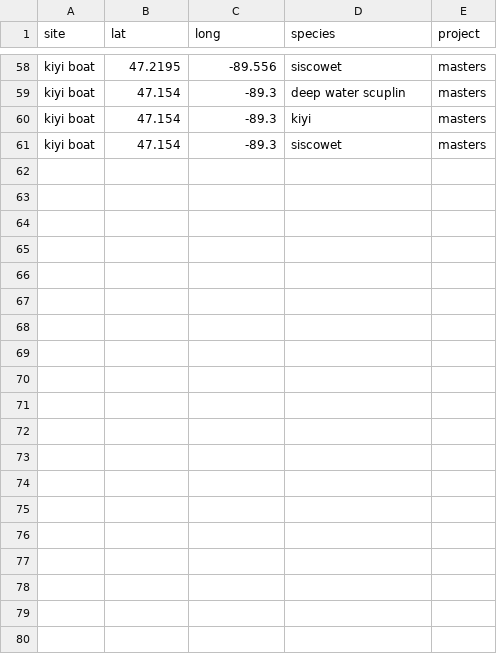
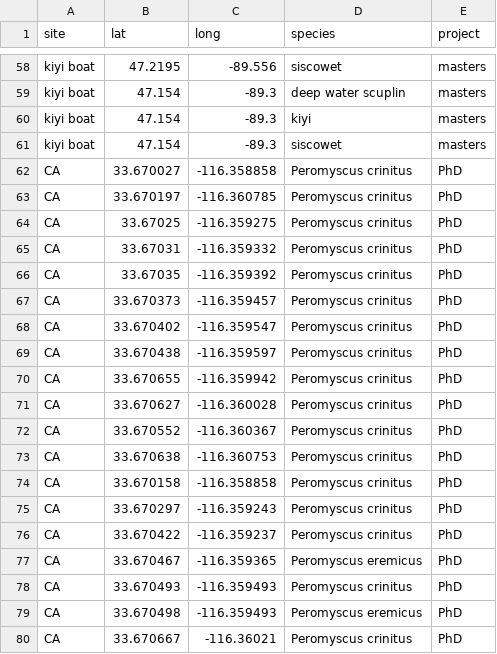
Before and after one commit to DaniBlumstein/DaniBlumstein.github.io, a CSV file: sampling_sites.csv, drawn as a sheet; only a part is shown, gaps mark what is left out; the diff covers the shown part only; the diff names each change by its address in the sheet, - before the commit and + after, or states it on an @@ line.

```diff
--- a/sampling_sites.csv
+++ b/sampling_sites.csv
+row 62: CA | 33.670027 | -116.358858 | Peromyscus crinitus | PhD
+row 63: CA | 33.670197 | -116.360785 | Peromyscus crinitus | PhD
+row 64: CA | 33.67025 | -116.359275 | Peromyscus crinitus | PhD
+row 65: CA | 33.67031 | -116.359332 | Peromyscus crinitus | PhD
+row 66: CA | 33.67035 | -116.359392 | Peromyscus crinitus | PhD
+row 67: CA | 33.670373 | -116.359457 | Peromyscus crinitus | PhD
+row 68: CA | 33.670402 | -116.359547 | Peromyscus crinitus | PhD
+row 69: CA | 33.670438 | -116.359597 | Peromyscus crinitus | PhD
+row 70: CA | 33.670655 | -116.359942 | Peromyscus crinitus | PhD
+row 71: CA | 33.670627 | -116.360028 | Peromyscus crinitus | PhD
+row 72: CA | 33.670552 | -116.360367 | Peromyscus crinitus | PhD
+row 73: CA | 33.670638 | -116.360753 | Peromyscus crinitus | PhD
+row 74: CA | 33.670158 | -116.358858 | Peromyscus crinitus | PhD
+row 75: CA | 33.670297 | -116.359243 | Peromyscus crinitus | PhD
+row 76: CA | 33.670422 | -116.359237 | Peromyscus crinitus | PhD
+row 77: CA | 33.670467 | -116.359365 | Peromyscus eremicus | PhD
+row 78: CA | 33.670493 | -116.359493 | Peromyscus crinitus | PhD
+row 79: CA | 33.670498 | -116.359493 | Peromyscus eremicus | PhD
+row 80: CA | 33.670667 | -116.36021 | Peromyscus crinitus | PhD
```
Also changed, not shown: 11 added rows and 2 edited cells elsewhere in this file, 12 other files.
